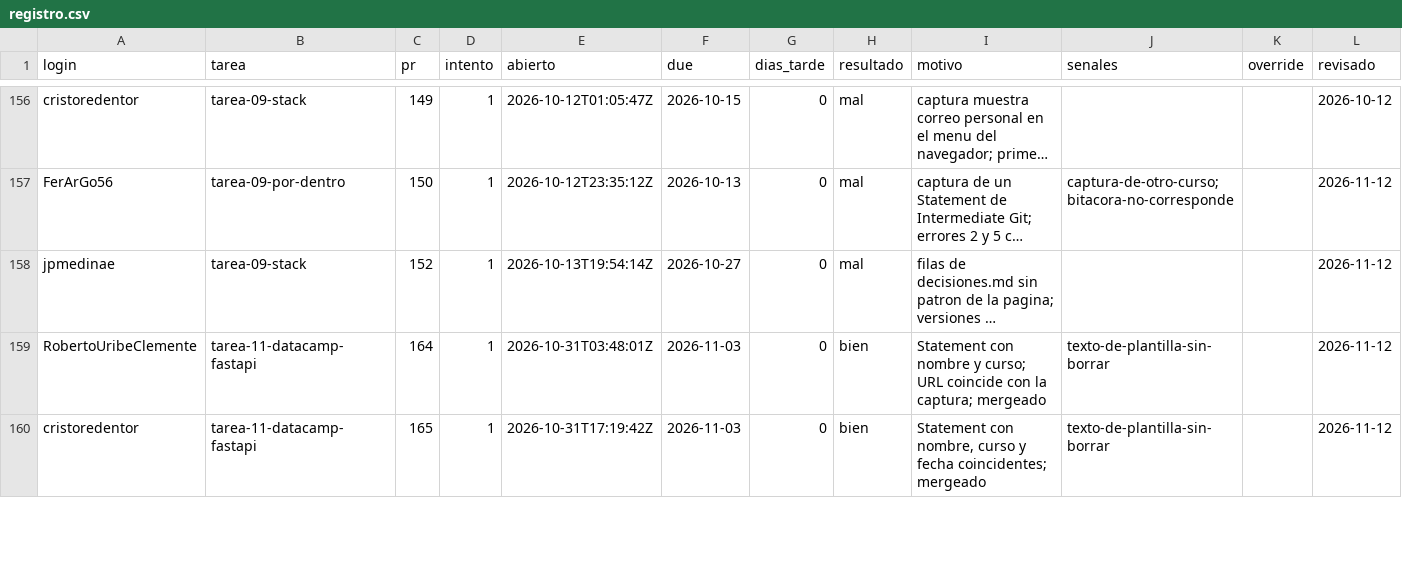
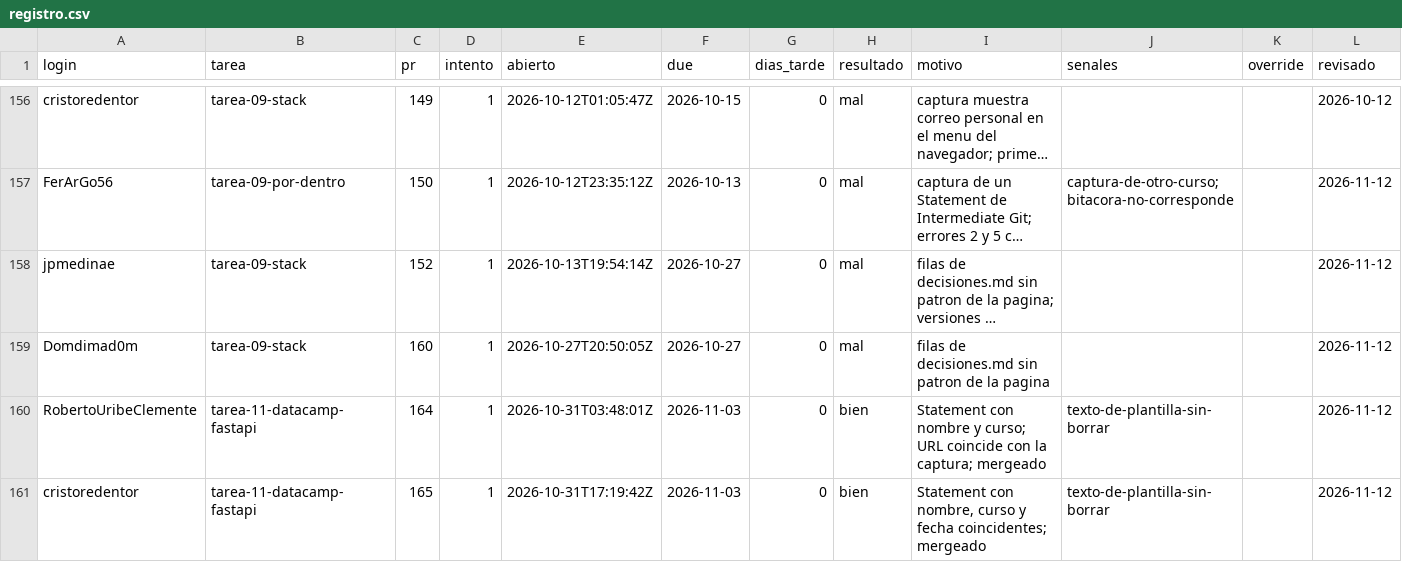
Before and after one commit to raya-lucaria/fdd_o26, a CSV file: registro.csv, drawn as a sheet; only a part is shown, gaps mark what is left out; long unchanged cells end in …; the diff names each change by its address in the sheet, - before the commit and + after, or states it on an @@ line.

Commit message:
registro: Domdimad0m tarea-09-stack #160 mal

```diff
--- a/registro.csv
+++ b/registro.csv
+row 159: Domdimad0m | tarea-09-stack | 160 | 1 | 2026-10-27T20:50:05Z | 2026-10-27 | 0 | mal | filas de decisiones.md sin patron de la pagina |  |  | 2026-11-12
```
